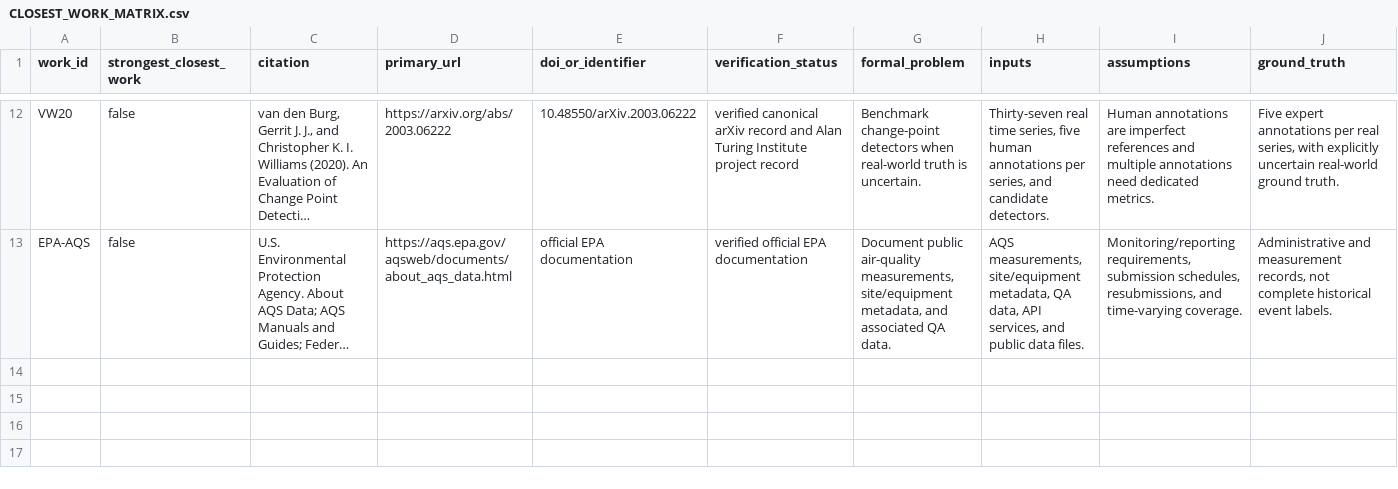
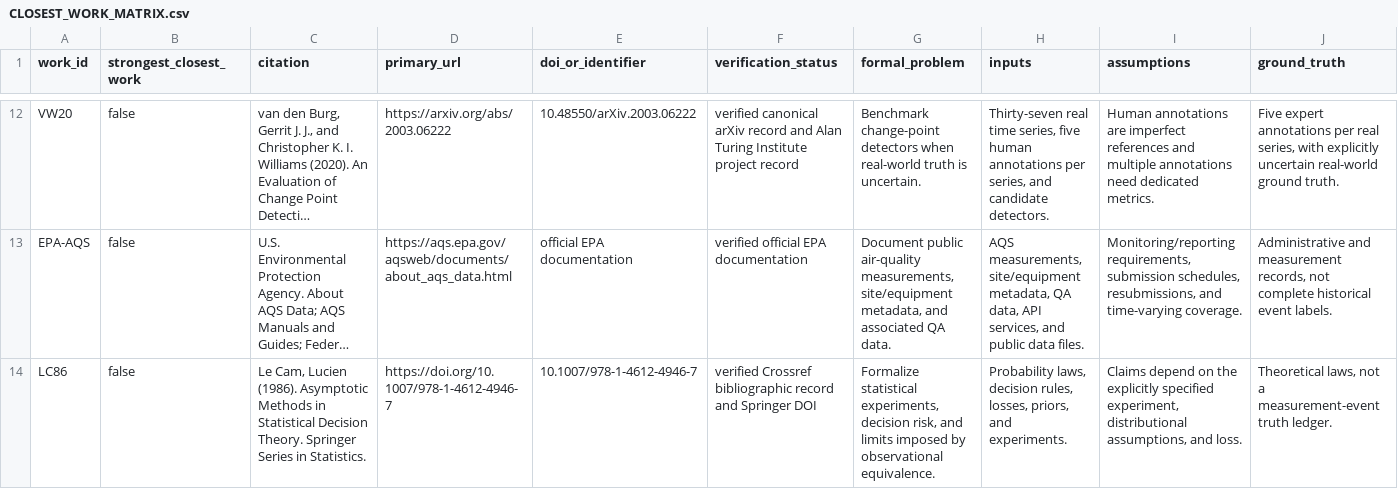
Before and after one commit to cb984-cmd/MetaShift, a CSV file: paper/upgrade/CLOSEST_WORK_MATRIX.csv, drawn as a sheet; only a part is shown, gaps mark what is left out; long unchanged cells end in …; rows hold the shown columns only; the diff names each change by its address in the sheet, - before the commit and + after, or states it on an @@ line.

```diff
--- a/paper/upgrade/CLOSEST_WORK_MATRIX.csv
+++ b/paper/upgrade/CLOSEST_WORK_MATRIX.csv
+row 14: LC86 | false | Le Cam, Lucien (1986). Asymptotic Methods in Statistical Decision Theory. Springer Series in Statistics. | https://doi.org/10.1007/978-1-4612-4946-7 | 10.1007/978-1-4612-4946-7 | verified Crossref bibliographic record and Springer DOI | Formalize statistical experiments, decision risk, and limits imposed by observational equivalence. | Probability laws, decision rules, losses, priors, and experiments. | Claims depend on the explicitly specified experiment, distributional assumptions, and loss. | Theoretical laws, not a measurement-event truth ledger.
```
Also changed, not shown: 17 other files.
